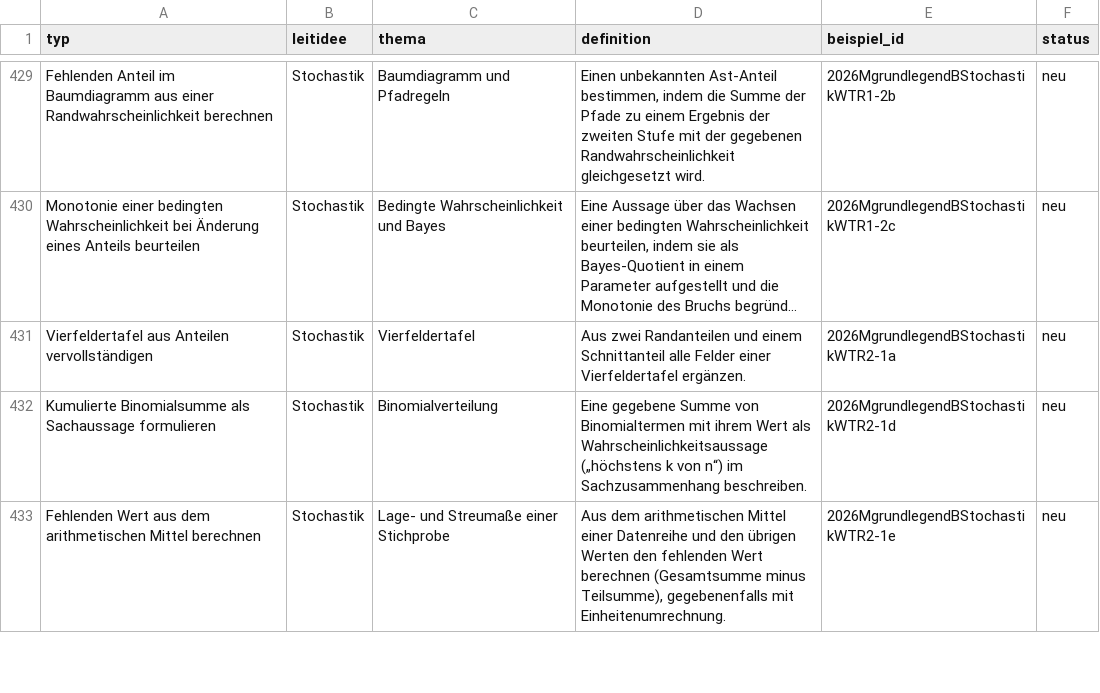
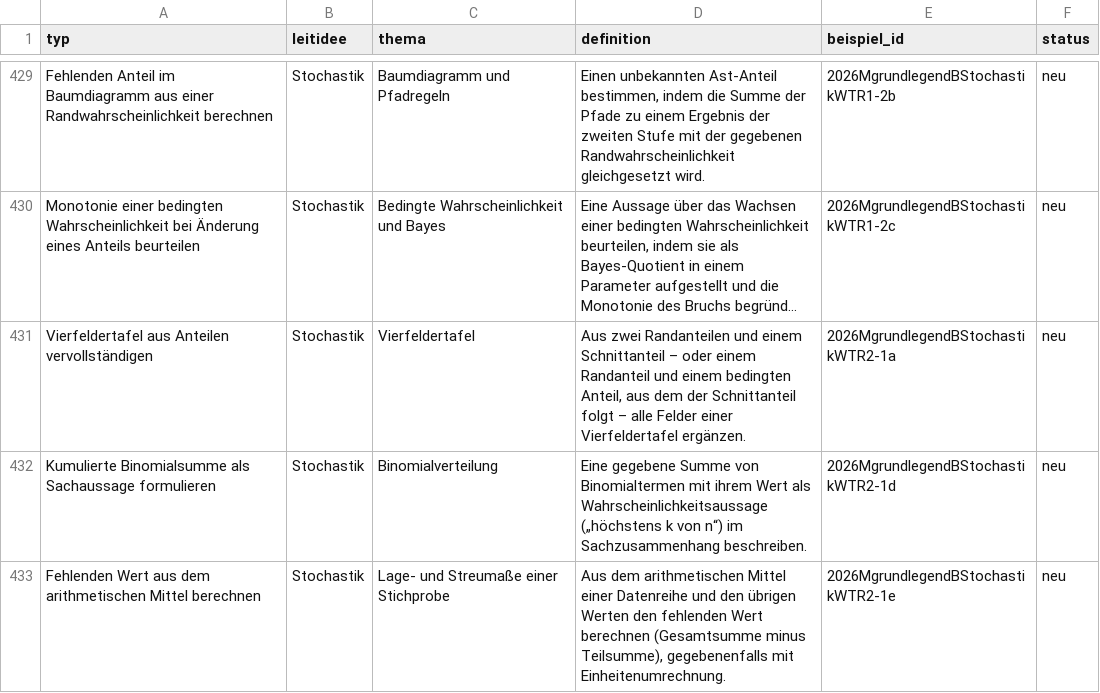
Before and after one commit to hz-0801/mathe-nachhilfe, a CSV file: iqb-typen.csv, drawn as a sheet; only a part is shown, gaps mark what is left out; long unchanged cells end in …; the diff covers the shown part only; the diff names each change by its address in the sheet, - before the commit and + after, or states it on an @@ line.

```diff
--- a/iqb-typen.csv
+++ b/iqb-typen.csv
-D431 (definition): …einem Schnittanteil alle Felder…
+D431 (definition): …einem Schnittanteil – oder einem Randanteil und einem bedingten Anteil, aus dem der Schnittanteil folgt – alle Felder…
```
Also changed, not shown: 5 edited cells elsewhere in this file, 3 other files.
